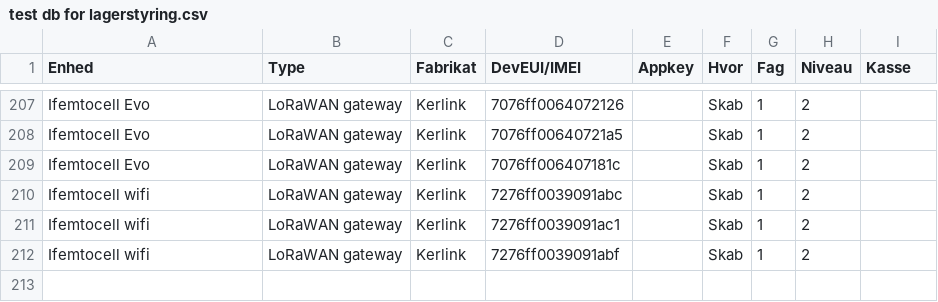
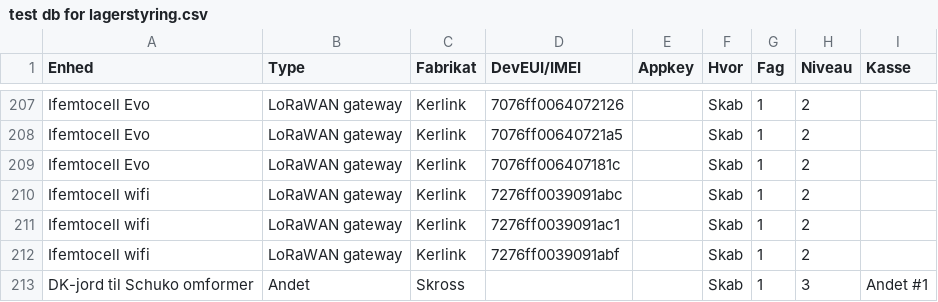
Before and after one commit to miniib/svg-files, a CSV file: test db for lagerstyring.csv, drawn as a sheet; only a part is shown, gaps mark what is left out; the diff names each change by its address in the sheet, - before the commit and + after, or states it on an @@ line.

Commit message:
Opdater lagerstyring CSV

```diff
--- a/test db for lagerstyring.csv
+++ b/test db for lagerstyring.csv
+row 213: DK-jord til Schuko omformer | Andet | Skross |  |  | Skab | 1 | 3 | Andet #1
```
